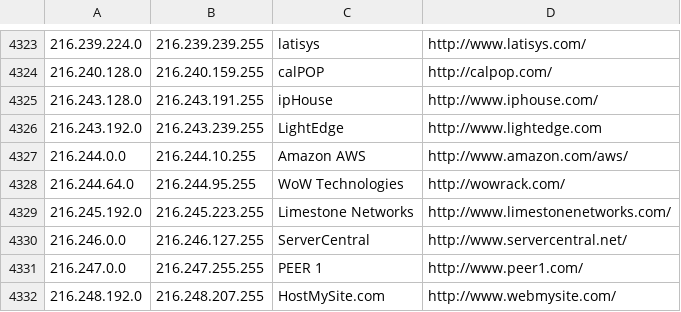
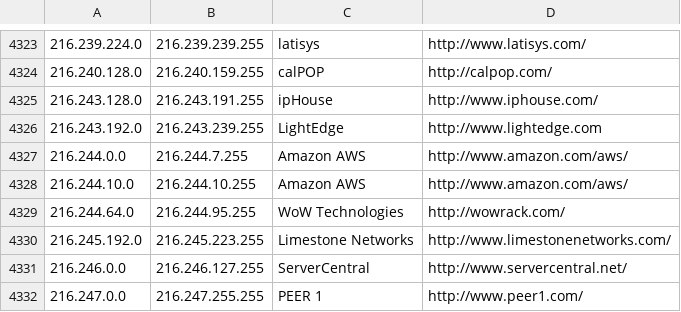
Before and after one commit to PodderApps/ipcat, a CSV file: datacenters.csv, drawn as a sheet; only a part is shown, gaps mark what is left out; the shorter side is filled out with more unchanged rows.

Commit message:
Update IP list

```diff
--- a/datacenters.csv
+++ b/datacenters.csv
@@ -4326,3 +4326,4 @@
 216.243.192.0,216.243.239.255,LightEdge,http://www.lightedge.com
-216.244.0.0,216.244.10.255,Amazon AWS,http://www.amazon.com/aws/
+216.244.0.0,216.244.7.255,Amazon AWS,http://www.amazon.com/aws/
+216.244.10.0,216.244.10.255,Amazon AWS,http://www.amazon.com/aws/
 216.244.64.0,216.244.95.255,WoW Technologies,http://wowrack.com/
```
Also changed, not shown: datacenters-stats.csv.
